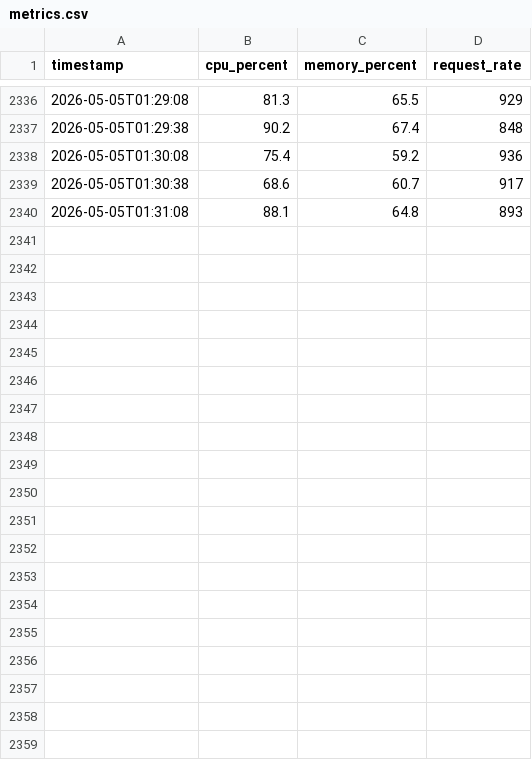
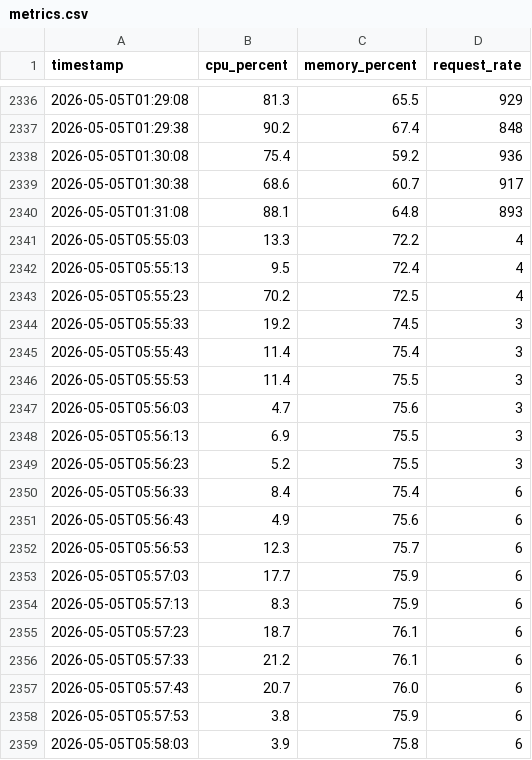
Before and after one commit to shashank3572/proximascale, a CSV file: data/collected/metrics.csv, drawn as a sheet; only a part is shown, gaps mark what is left out; the diff covers the shown part only; the diff names each change by its address in the sheet, - before the commit and + after, or states it on an @@ line.

```diff
--- a/data/collected/metrics.csv
+++ b/data/collected/metrics.csv
+row 2341: 2026-05-05T05:55:03 | 13.3 | 72.2 | 4
+row 2342: 2026-05-05T05:55:13 | 9.5 | 72.4 | 4
+row 2343: 2026-05-05T05:55:23 | 70.2 | 72.5 | 4
+row 2344: 2026-05-05T05:55:33 | 19.2 | 74.5 | 3
+row 2345: 2026-05-05T05:55:43 | 11.4 | 75.4 | 3
+row 2346: 2026-05-05T05:55:53 | 11.4 | 75.5 | 3
+row 2347: 2026-05-05T05:56:03 | 4.7 | 75.6 | 3
+row 2348: 2026-05-05T05:56:13 | 6.9 | 75.5 | 3
+row 2349: 2026-05-05T05:56:23 | 5.2 | 75.5 | 3
+row 2350: 2026-05-05T05:56:33 | 8.4 | 75.4 | 6
+row 2351: 2026-05-05T05:56:43 | 4.9 | 75.6 | 6
+row 2352: 2026-05-05T05:56:53 | 12.3 | 75.7 | 6
+row 2353: 2026-05-05T05:57:03 | 17.7 | 75.9 | 6
+row 2354: 2026-05-05T05:57:13 | 8.3 | 75.9 | 6
+row 2355: 2026-05-05T05:57:23 | 18.7 | 76.1 | 6
+row 2356: 2026-05-05T05:57:33 | 21.2 | 76.1 | 6
+row 2357: 2026-05-05T05:57:43 | 20.7 | 76.0 | 6
+row 2358: 2026-05-05T05:57:53 | 3.8 | 75.9 | 6
+row 2359: 2026-05-05T05:58:03 | 3.9 | 75.8 | 6
```
Also changed, not shown: 14 added rows elsewhere in this file, 1 other file.
